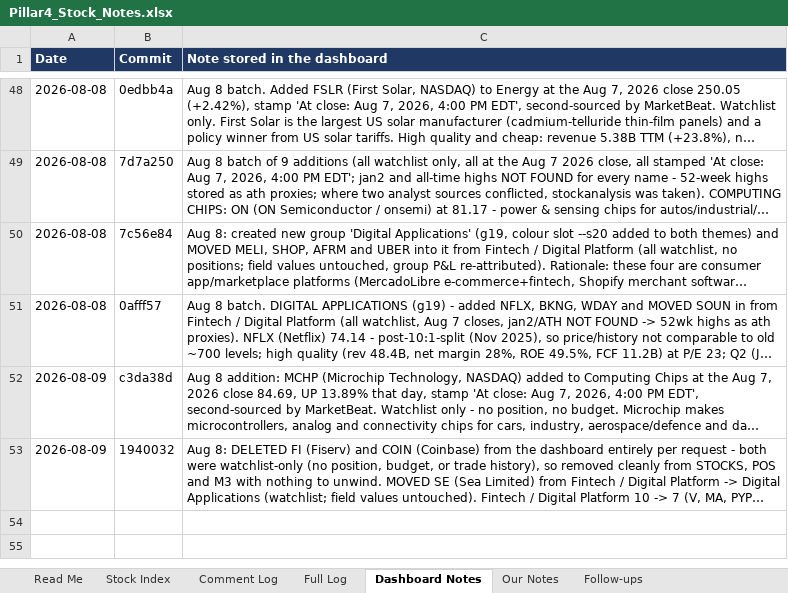
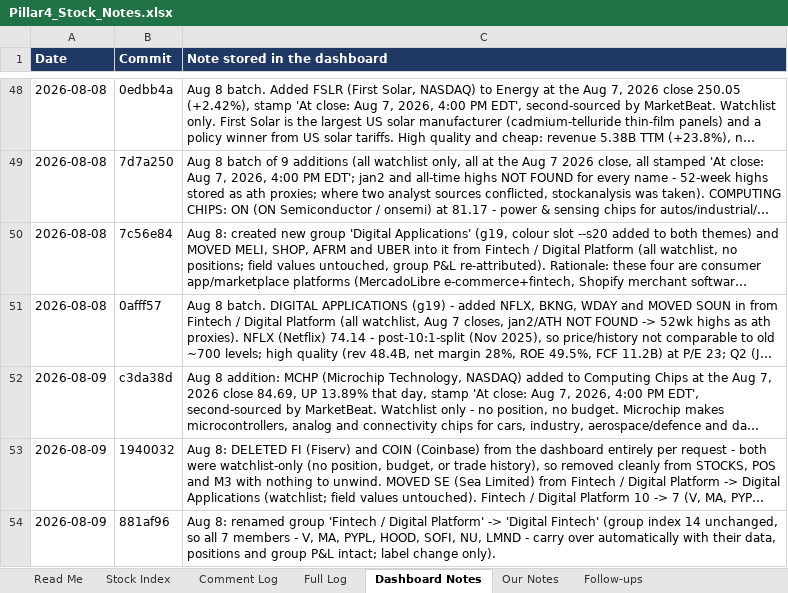
Before and after one commit to sakulratpradit/p4-trrsg5, an Excel workbook: Pillar4_Stock_Notes.xlsx, sheet Dashboard Notes, drawn as a sheet; only a part is shown, gaps mark what is left out; long unchanged cells end in …; values as stored, in another font and other column widths than the file's, no borders; charts and pictures not drawn; the diff names each change by its address in the sheet, - before the commit and + after, or states it on an @@ line.

```diff
--- a/Pillar4_Stock_Notes.xlsx (sheet Dashboard Notes)
+++ b/Pillar4_Stock_Notes.xlsx (sheet Dashboard Notes)
+row 54: 2026-08-09 | 881af96 | Aug 8: renamed group 'Fintech / Digital Platform' -> 'Digital Fintech' (group index 14 unchanged, so all 7 members - V, MA, PYPL, HOOD, SOFI, NU, LMND - carry over automatically with their data, positions and group P&L intact; label change only).
```
Also changed, not shown: sheet Stock Index, sheet Full Log, sheet Comment Log, sheet Read Me, charts or pictures, 5 other files.
